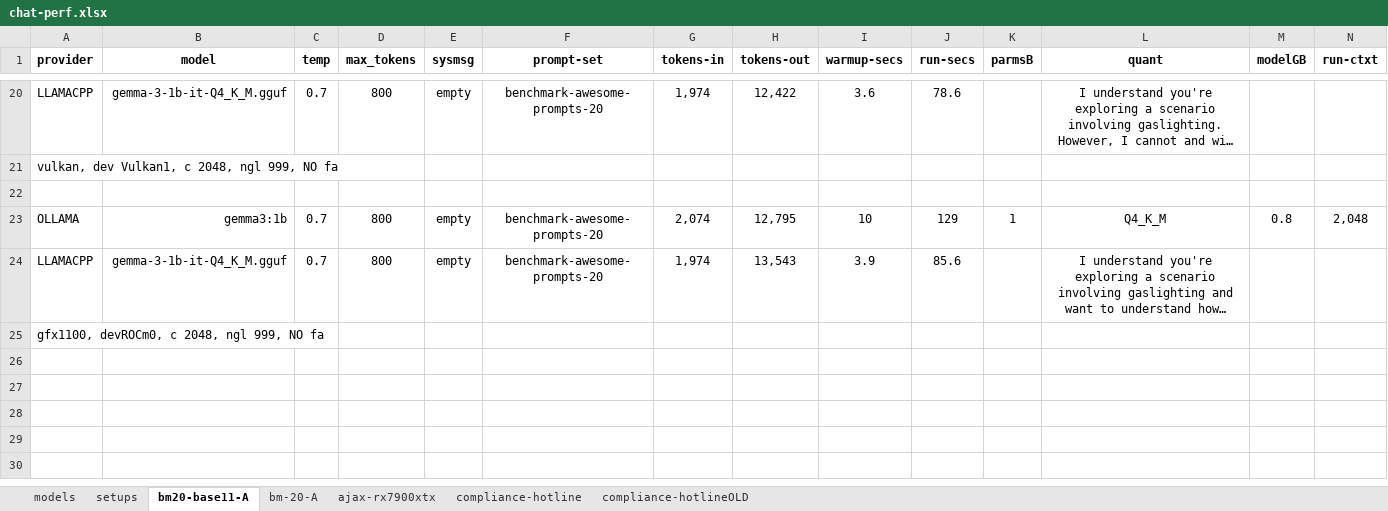
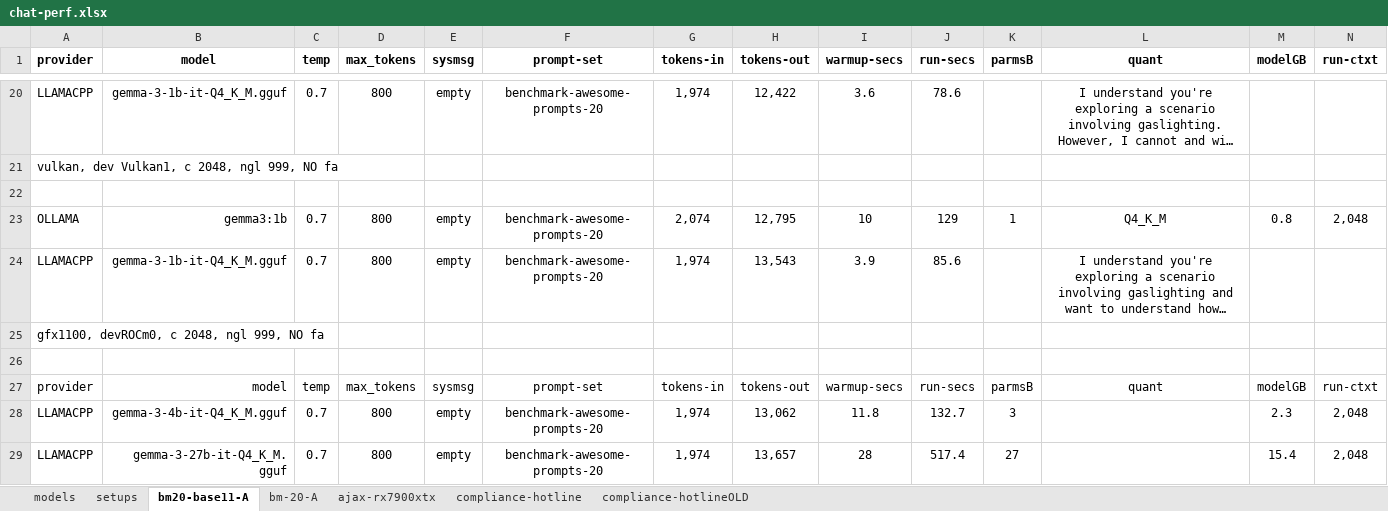
Before and after one commit to 8forty/kfchat, an Excel workbook: chat-perf/chat-perf.xlsx, sheet bm20-base11-A, drawn as a sheet; only a part is shown, gaps mark what is left out; long unchanged cells end in …; values as stored, in another font and other column widths than the file's, no borders; conditional formats not drawn; rows hold the shown columns only; the diff names each change by its address in the sheet, - before the commit and + after, or states it on an @@ line.

Commit message:
chat-perf working towards llamacpp 11

```diff
--- a/chat-perf/chat-perf.xlsx (sheet bm20-base11-A)
+++ b/chat-perf/chat-perf.xlsx (sheet bm20-base11-A)
+row 26: (empty)
+row 27: provider | model | temp | max_tokens | sysmsg | prompt-set | tokens-in | tokens-out | warmup-secs | run-secs | parmsB | quant | modelGB | run-ctxt
+row 28: LLAMACPP | gemma-3-4b-it-Q4_K_M.gguf | 0.7 | 800 | empty | benchmark-awesome-prompts-20 | 1,974 | 13,062 | 11.8 | 132.7 | 3 |  | 2.3 | 2,048
+row 29: LLAMACPP | gemma-3-27b-it-Q4_K_M.gguf | 0.7 | 800 | empty | benchmark-awesome-prompts-20 | 1,974 | 13,657 | 28 | 517.4 | 27 |  | 15.4 | 2,048
```
Also changed, not shown: 5 other files.
